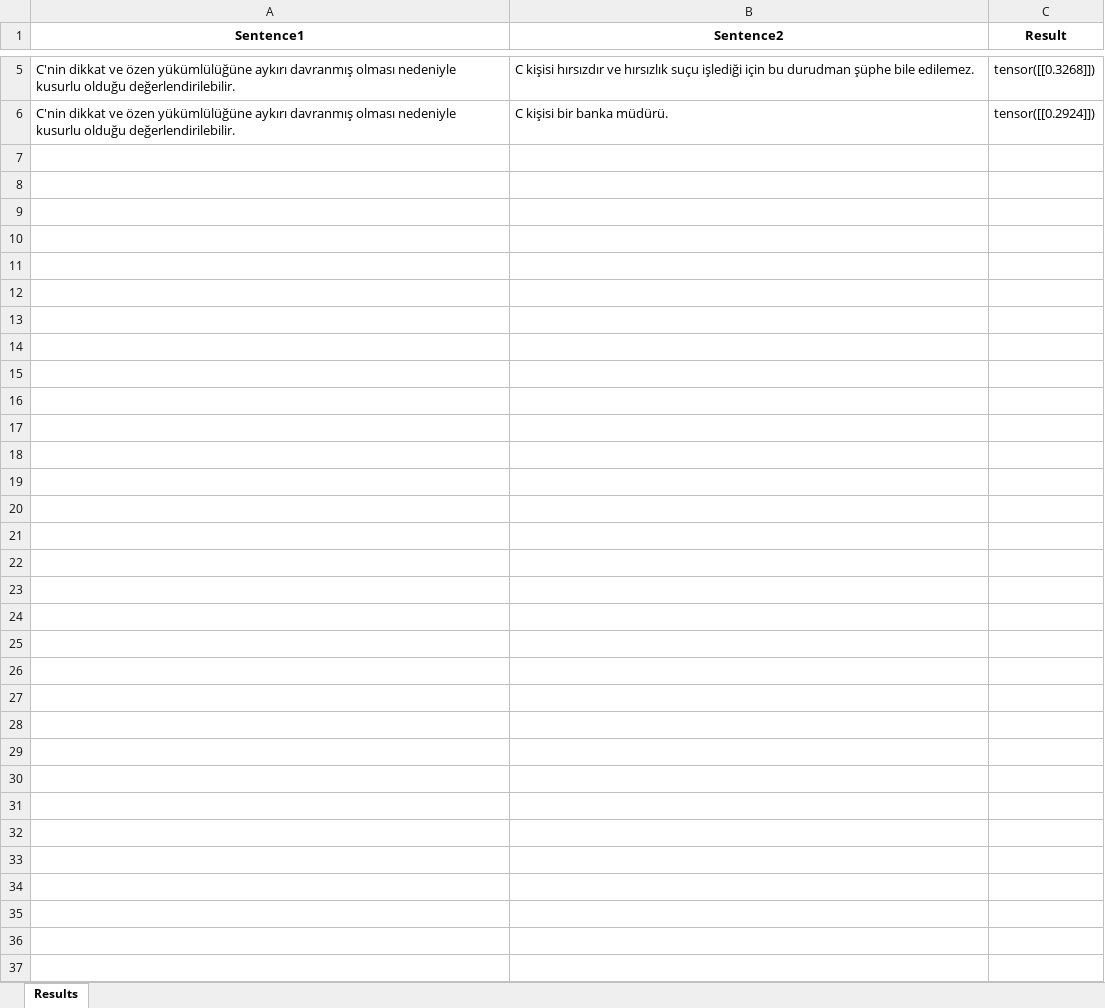
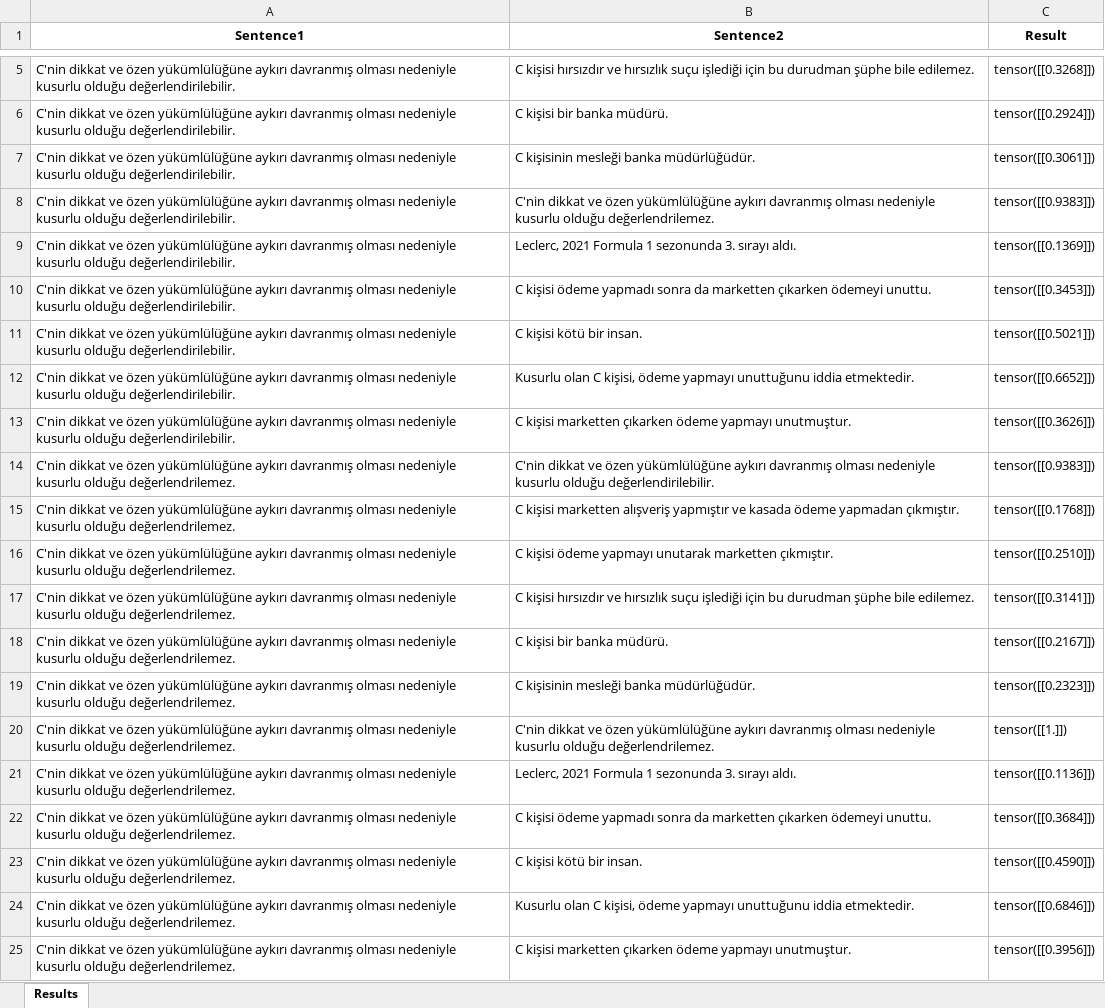
Before and after one commit to HazarN/MAHDAN, an Excel workbook: log/sbert_similarity_log.xlsx, sheet Results, drawn as a sheet; only a part is shown, gaps mark what is left out; values as stored, in another font and other column widths than the file's, no borders; the diff covers the shown part only; the diff names each change by its address in the sheet, - before the commit and + after, or states it on an @@ line.

```diff
--- a/log/sbert_similarity_log.xlsx (sheet Results)
+++ b/log/sbert_similarity_log.xlsx (sheet Results)
+row 7: C'nin dikkat ve özen yükümlülüğüne aykırı davranmış olması nedeniyle kusurlu olduğu değerlendirilebilir. | C kişisinin mesleği banka müdürlüğüdür. | tensor([[0.3061]])
+row 8: C'nin dikkat ve özen yükümlülüğüne aykırı davranmış olması nedeniyle kusurlu olduğu değerlendirilebilir. | C'nin dikkat ve özen yükümlülüğüne aykırı davranmış olması nedeniyle kusurlu olduğu değerlendrilemez. | tensor([[0.9383]])
+row 9: C'nin dikkat ve özen yükümlülüğüne aykırı davranmış olması nedeniyle kusurlu olduğu değerlendirilebilir. | Leclerc, 2021 Formula 1 sezonunda 3. sırayı aldı. | tensor([[0.1369]])
+row 10: C'nin dikkat ve özen yükümlülüğüne aykırı davranmış olması nedeniyle kusurlu olduğu değerlendirilebilir. | C kişisi ödeme yapmadı sonra da marketten çıkarken ödemeyi unuttu. | tensor([[0.3453]])
+row 11: C'nin dikkat ve özen yükümlülüğüne aykırı davranmış olması nedeniyle kusurlu olduğu değerlendirilebilir. | C kişisi kötü bir insan. | tensor([[0.5021]])
+row 12: C'nin dikkat ve özen yükümlülüğüne aykırı davranmış olması nedeniyle kusurlu olduğu değerlendirilebilir. | Kusurlu olan C kişisi, ödeme yapmayı unuttuğunu iddia etmektedir. | tensor([[0.6652]])
+row 13: C'nin dikkat ve özen yükümlülüğüne aykırı davranmış olması nedeniyle kusurlu olduğu değerlendirilebilir. | C kişisi marketten çıkarken ödeme yapmayı unutmuştur. | tensor([[0.3626]])
+row 14: C'nin dikkat ve özen yükümlülüğüne aykırı davranmış olması nedeniyle kusurlu olduğu değerlendrilemez. | C'nin dikkat ve özen yükümlülüğüne aykırı davranmış olması nedeniyle kusurlu olduğu değerlendirilebilir. | tensor([[0.9383]])
+row 15: C'nin dikkat ve özen yükümlülüğüne aykırı davranmış olması nedeniyle kusurlu olduğu değerlendrilemez. | C kişisi marketten alışveriş yapmıştır ve kasada ödeme yapmadan çıkmıştır. | tensor([[0.1768]])
+row 16: C'nin dikkat ve özen yükümlülüğüne aykırı davranmış olması nedeniyle kusurlu olduğu değerlendrilemez. | C kişisi ödeme yapmayı unutarak marketten çıkmıştır. | tensor([[0.2510]])
+row 17: C'nin dikkat ve özen yükümlülüğüne aykırı davranmış olması nedeniyle kusurlu olduğu değerlendrilemez. | C kişisi hırsızdır ve hırsızlık suçu işlediği için bu durudman şüphe bile edilemez. | tensor([[0.3141]])
+row 18: C'nin dikkat ve özen yükümlülüğüne aykırı davranmış olması nedeniyle kusurlu olduğu değerlendrilemez. | C kişisi bir banka müdürü. | tensor([[0.2167]])
+row 19: C'nin dikkat ve özen yükümlülüğüne aykırı davranmış olması nedeniyle kusurlu olduğu değerlendrilemez. | C kişisinin mesleği banka müdürlüğüdür. | tensor([[0.2323]])
+row 20: C'nin dikkat ve özen yükümlülüğüne aykırı davranmış olması nedeniyle kusurlu olduğu değerlendrilemez. | C'nin dikkat ve özen yükümlülüğüne aykırı davranmış olması nedeniyle kusurlu olduğu değerlendrilemez. | tensor([[1.]])
+row 21: C'nin dikkat ve özen yükümlülüğüne aykırı davranmış olması nedeniyle kusurlu olduğu değerlendrilemez. | Leclerc, 2021 Formula 1 sezonunda 3. sırayı aldı. | tensor([[0.1136]])
+row 22: C'nin dikkat ve özen yükümlülüğüne aykırı davranmış olması nedeniyle kusurlu olduğu değerlendrilemez. | C kişisi ödeme yapmadı sonra da marketten çıkarken ödemeyi unuttu. | tensor([[0.3684]])
+row 23: C'nin dikkat ve özen yükümlülüğüne aykırı davranmış olması nedeniyle kusurlu olduğu değerlendrilemez. | C kişisi kötü bir insan. | tensor([[0.4590]])
+row 24: C'nin dikkat ve özen yükümlülüğüne aykırı davranmış olması nedeniyle kusurlu olduğu değerlendrilemez. | Kusurlu olan C kişisi, ödeme yapmayı unuttuğunu iddia etmektedir. | tensor([[0.6846]])
+row 25: C'nin dikkat ve özen yükümlülüğüne aykırı davranmış olması nedeniyle kusurlu olduğu değerlendrilemez. | C kişisi marketten çıkarken ödeme yapmayı unutmuştur. | tensor([[0.3956]])
```
Also changed, not shown: 132 added rows elsewhere in this sheet, log/bert_cosine_similarity_log.xlsx, log/nli_model_log.xlsx, 12 other files.
